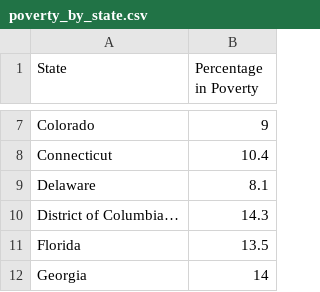
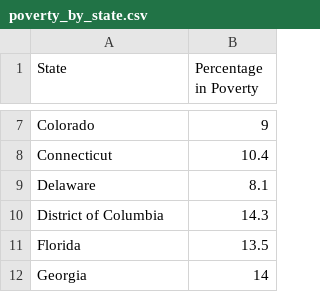
Before and after one commit to christyrows/project_2, a CSV file: Bill/Data/poverty_by_state.csv, drawn as a sheet; only a part is shown, gaps mark what is left out; the diff names each change by its address in the sheet, - before the commit and + after, or states it on an @@ line.

Commit message:
Unusable Character Deletion
"..." removed from District of Columbia entry

```diff
--- a/Bill/Data/poverty_by_state.csv
+++ b/Bill/Data/poverty_by_state.csv
-A10 (State): District of Columbia…
+A10 (State): District of Columbia
```
